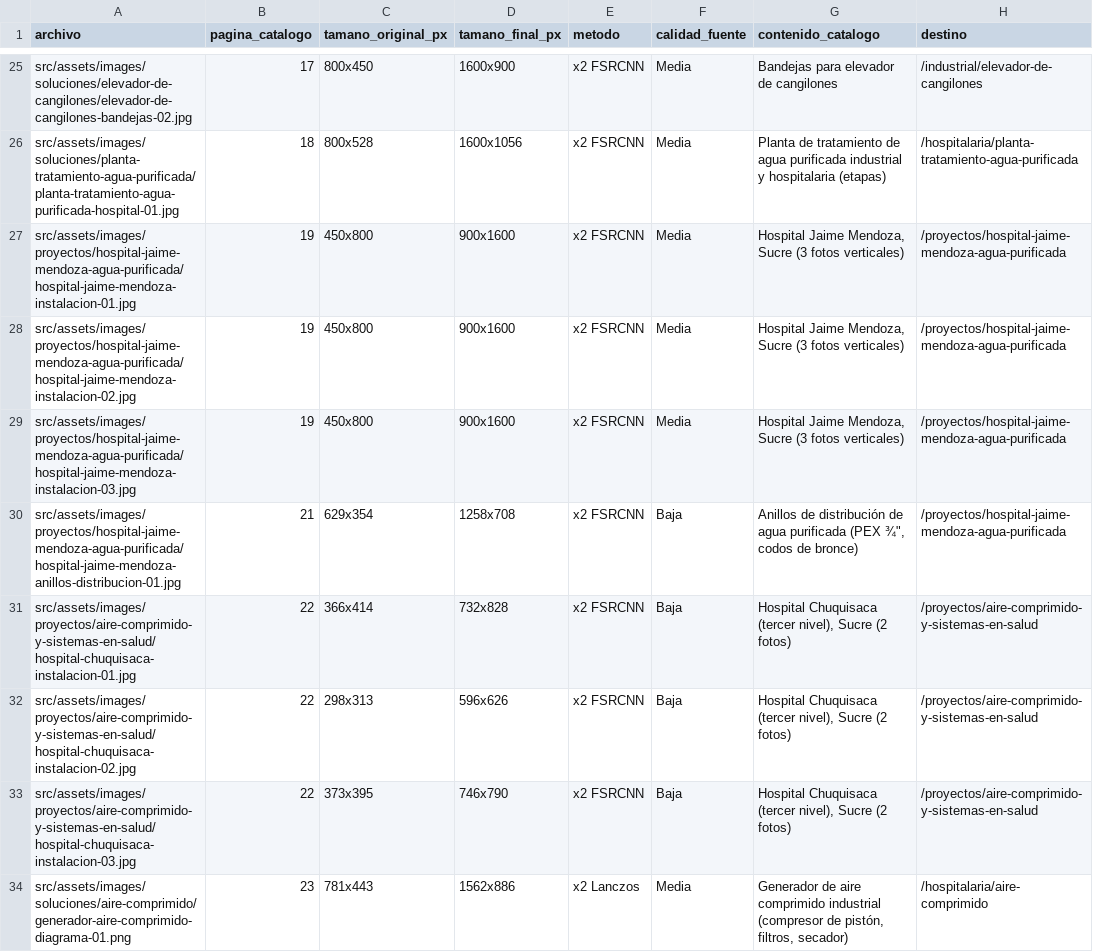
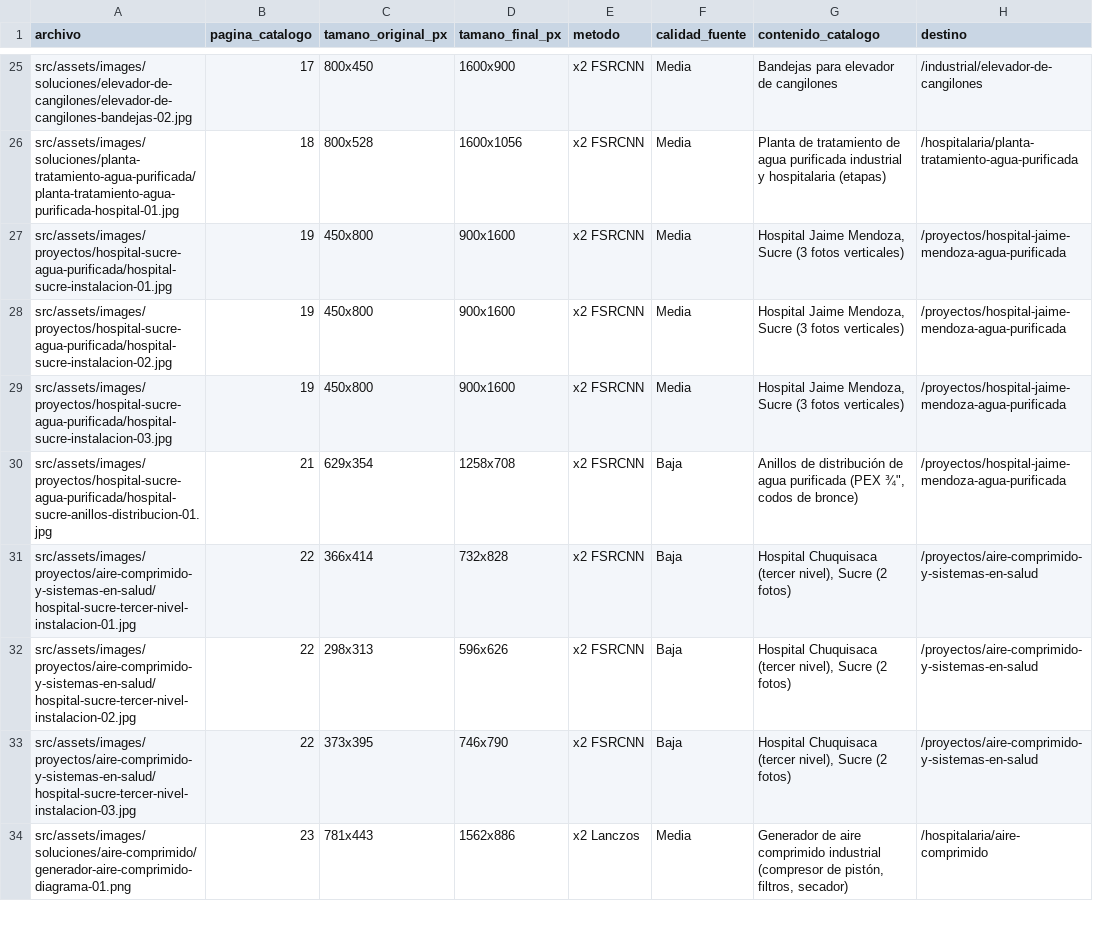
Before and after one commit to juanvillegas123/ferzamac-web, a CSV file: docs/imagenes-manifest.csv, drawn as a sheet; only a part is shown, gaps mark what is left out; the diff covers the shown part only; the diff names each change by its address in the sheet, - before the commit and + after, or states it on an @@ line.

```diff
--- a/docs/imagenes-manifest.csv
+++ b/docs/imagenes-manifest.csv
-A27 (archivo): src/assets/images/proyectos/hospital-jaime-mendoza-agua-purificada/hospital-jaime-mendoza-instalacion-01.jpg
+A27 (archivo): src/assets/images/proyectos/hospital-sucre-agua-purificada/hospital-sucre-instalacion-01.jpg
-A28 (archivo): src/assets/images/proyectos/hospital-jaime-mendoza-agua-purificada/hospital-jaime-mendoza-instalacion-02.jpg
+A28 (archivo): src/assets/images/proyectos/hospital-sucre-agua-purificada/hospital-sucre-instalacion-02.jpg
-A29 (archivo): src/assets/images/proyectos/hospital-jaime-mendoza-agua-purificada/hospital-jaime-mendoza-instalacion-03.jpg
+A29 (archivo): src/assets/images/proyectos/hospital-sucre-agua-purificada/hospital-sucre-instalacion-03.jpg
-A30 (archivo): src/assets/images/proyectos/hospital-jaime-mendoza-agua-purificada/hospital-jaime-mendoza-anillos-distribucion-01.jpg
+A30 (archivo): src/assets/images/proyectos/hospital-sucre-agua-purificada/hospital-sucre-anillos-distribucion-01.jpg
-A31 (archivo): src/assets/images/proyectos/aire-comprimido-y-sistemas-en-salud/hospital-chuquisaca-instalacion-01.jpg
+A31 (archivo): src/assets/images/proyectos/aire-comprimido-y-sistemas-en-salud/hospital-sucre-tercer-nivel-instalacion-01.jpg
-A32 (archivo): src/assets/images/proyectos/aire-comprimido-y-sistemas-en-salud/hospital-chuquisaca-instalacion-02.jpg
+A32 (archivo): src/assets/images/proyectos/aire-comprimido-y-sistemas-en-salud/hospital-sucre-tercer-nivel-instalacion-02.jpg
-A33 (archivo): src/assets/images/proyectos/aire-comprimido-y-sistemas-en-salud/hospital-chuquisaca-instalacion-03.jpg
+A33 (archivo): src/assets/images/proyectos/aire-comprimido-y-sistemas-en-salud/hospital-sucre-tercer-nivel-instalacion-03.jpg
```
Also changed, not shown: 32 edited cells elsewhere in this file, docs/inventory.csv, docs/site-pages.csv.
